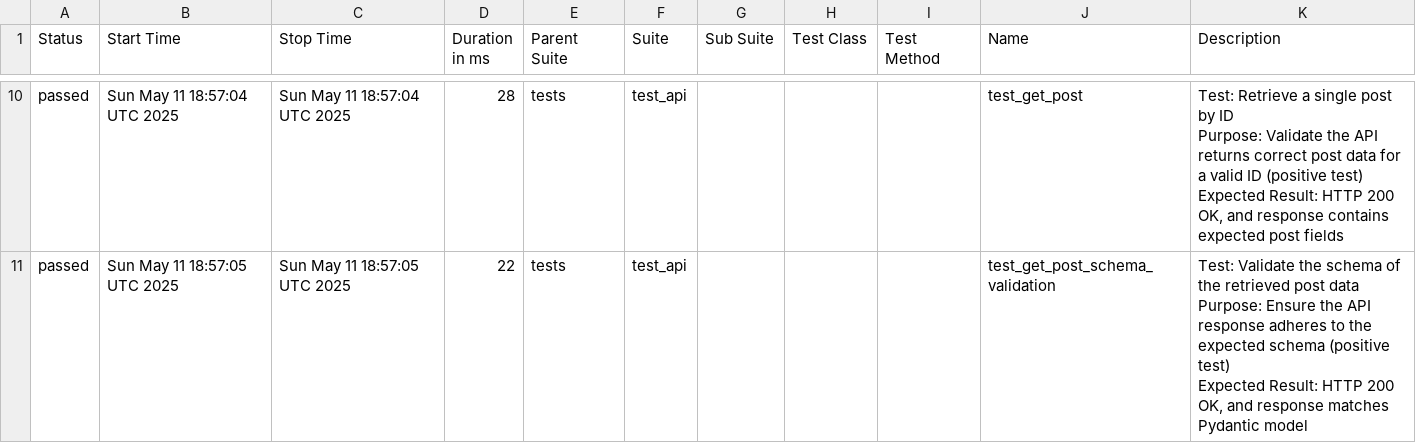
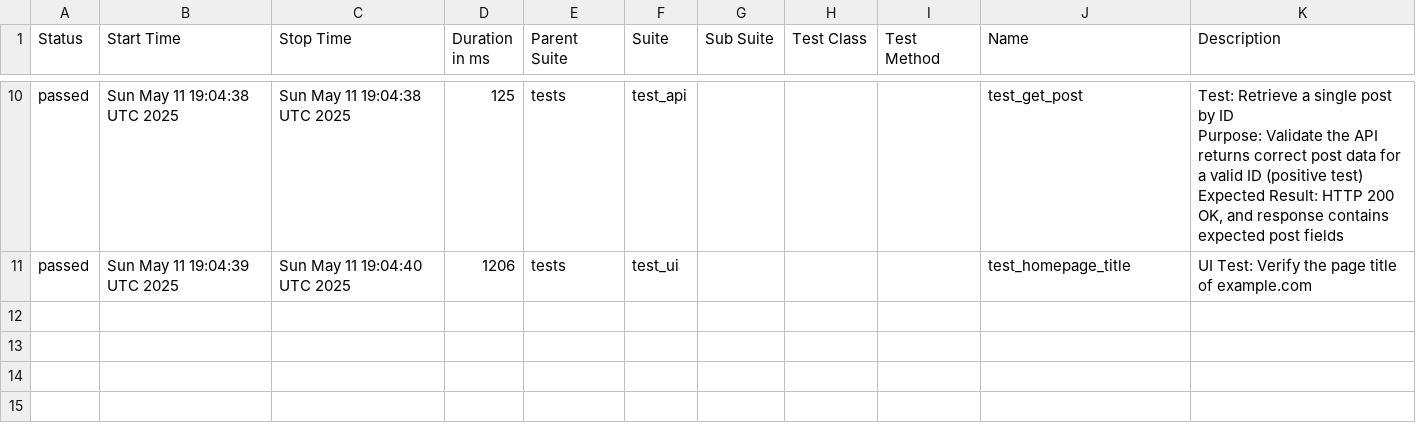
Before and after one commit to Trclark0553/api_testing_demo, a CSV file: data/suites.csv, drawn as a sheet; only a part is shown, gaps mark what is left out; the diff covers the shown part only.

```diff
--- a/data/suites.csv
+++ b/data/suites.csv
@@ -18,10 +22,6 @@
-"passed","Sun May 11 18:57:04 UTC 2025","Sun May 11 18:57:04 UTC 2025","28","tests","test_api","","","","test_get_post","
-    Test: Retrieve a single post by ID
-    Purpose: Validate the API returns correct post data for a valid ID (positive test)
-    Expected Result: HTTP 200 OK, and response contains expected post fields
-    "
-"passed","Sun May 11 18:57:05 UTC 2025","Sun May 11 18:57:05 UTC 2025","22","tests","test_api","","","","test_get_post_schema_validation","
-    Test: Validate the schema of the retrieved post data
-    Purpose: Ensure the API response adheres to the expected schema (positive test)
-    Expected Result: HTTP 200 OK, and response matches Pydantic model
-    "
+"passed","Sun May 11 19:04:38 UTC 2025","Sun May 11 19:04:38 UTC 2025","125","tests","test_api","","","","test_get_post","
+    Test: Retrieve a single post by ID
+    Purpose: Validate the API returns correct post data for a valid ID (positive test)
+    Expected Result: HTTP 200 OK, and response contains expected post fields
+    "
+"passed","Sun May 11 19:04:39 UTC 2025","Sun May 11 19:04:40 UTC 2025","1206","tests","test_ui","","","","test_homepage_title"," UI Test: Verify the page title of example.com "
```
Also changed, not shown: 2 added rows, 2 removed rows and 26 edited cells elsewhere in this file, 40 other files.
